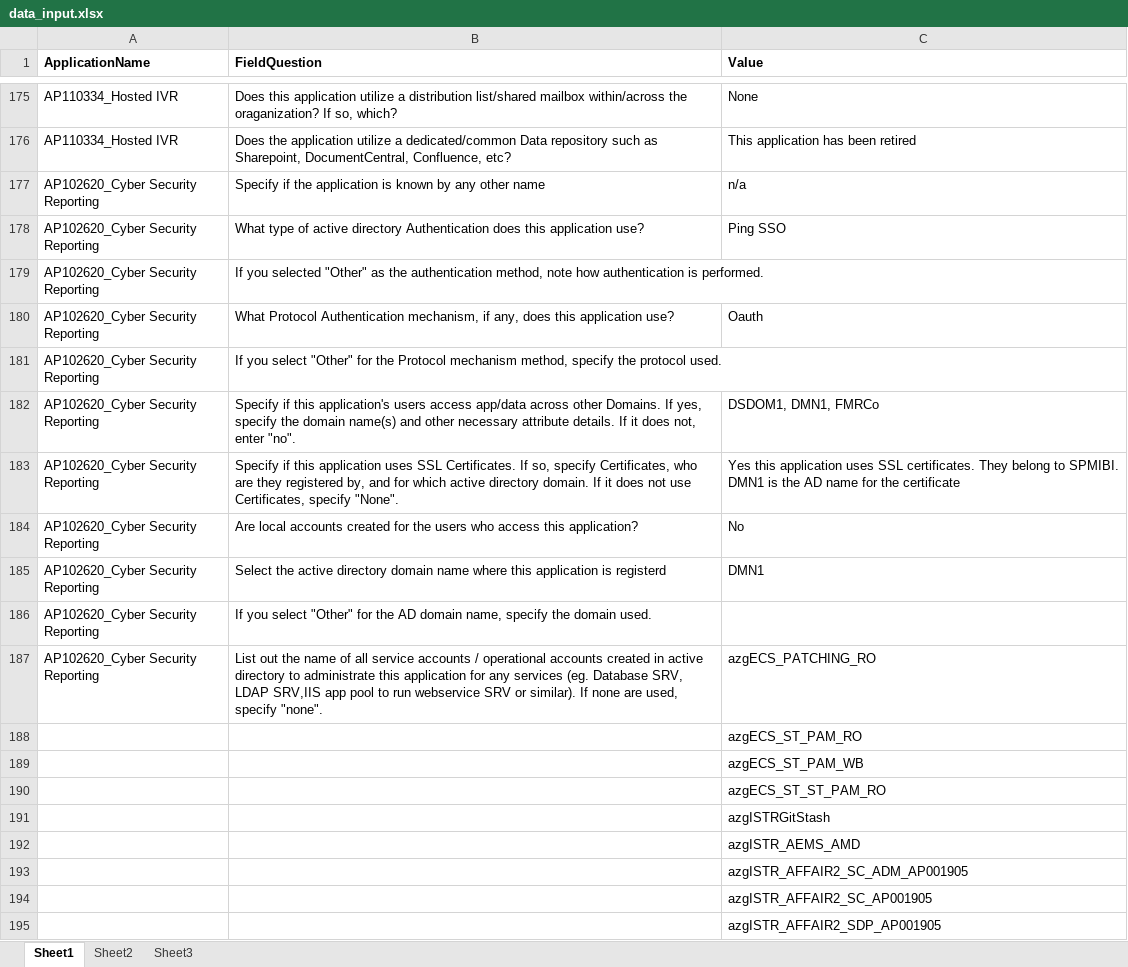
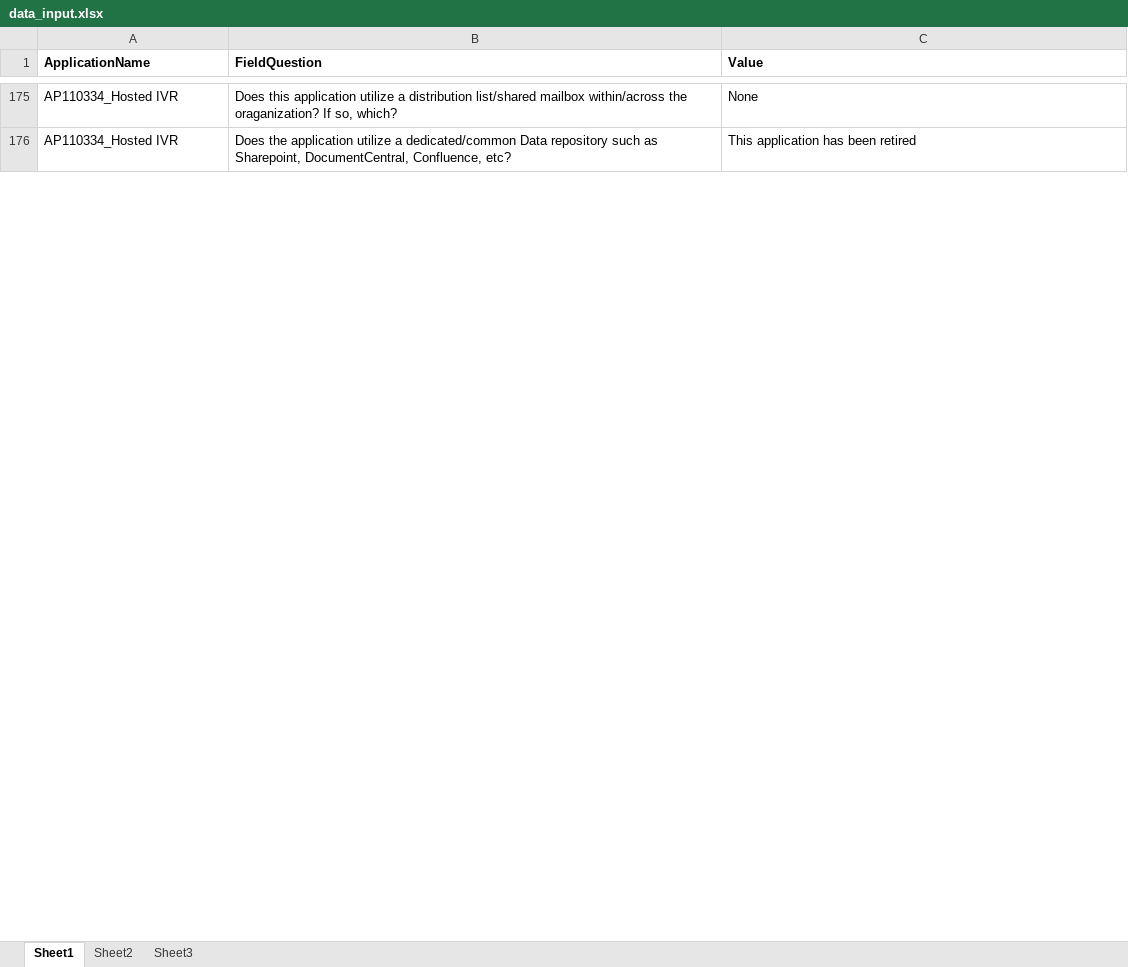
Before and after one commit to satyendrakumarsharma/application_questionnaire, an Excel workbook: resources/data_input.xlsx, sheet Sheet1, drawn as a sheet; only a part is shown, gaps mark what is left out; values as stored, in another font and other column widths than the file's, no borders; the diff covers the shown part only; the diff names each change by its address in the sheet, - before the commit and + after, or states it on an @@ line.

```diff
--- a/resources/data_input.xlsx (sheet Sheet1)
+++ b/resources/data_input.xlsx (sheet Sheet1)
-row 177: AP102620_Cyber Security Reporting | Specify if the application is known by any other name | n/a
-row 178: AP102620_Cyber Security Reporting | What type of active directory Authentication does this application use? | Ping SSO
-row 179: AP102620_Cyber Security Reporting | If you selected "Other" as the authentication method, note how authentication is performed.
-row 180: AP102620_Cyber Security Reporting | What Protocol Authentication mechanism, if any, does this application use? | Oauth
-row 181: AP102620_Cyber Security Reporting | If you select "Other" for the Protocol mechanism method, specify the protocol used.
-row 182: AP102620_Cyber Security Reporting | Specify if this application's users access app/data across other Domains. If yes, specify the domain name(s) and other necessary attribute details. If it does not, enter "no". | DSDOM1, DMN1, FMRCo
-row 183: AP102620_Cyber Security Reporting | Specify if this application uses SSL Certificates. If so, specify Certificates, who are they registered by, and for which active directory domain. If it does not use Certificates, specify "None". | Yes this application uses SSL certificates. They belong to SPMIBI. DMN1 is the AD name for the certificate
-row 184: AP102620_Cyber Security Reporting | Are local accounts created for the users who access this application? | No
-row 185: AP102620_Cyber Security Reporting | Select the active directory domain name where this application is registerd | DMN1
-row 186: AP102620_Cyber Security Reporting | If you select "Other" for the AD domain name, specify the domain used.
-row 187: AP102620_Cyber Security Reporting | List out the name of all service accounts / operational accounts created in active directory to administrate this application for any services (eg. Database SRV, LDAP SRV,IIS app pool to run webservice SRV or similar). If none are used, specify "none". | azgECS_PATCHING_RO
-row 188:  |  | azgECS_ST_PAM_RO
-row 189:  |  | azgECS_ST_PAM_WB
-row 190:  |  | azgECS_ST_ST_PAM_RO
-row 191:  |  | azgISTRGitStash
-row 192:  |  | azgISTR_AEMS_AMD
-row 193:  |  | azgISTR_AFFAIR2_SC_ADM_AP001905
-row 194:  |  | azgISTR_AFFAIR2_SC_AP001905
-row 195:  |  | azgISTR_AFFAIR2_SDP_AP001905
```
Also changed, not shown: 652 removed rows and 1 edited cell elsewhere in this sheet, resources/section_mapping.xlsx, 4 other files.
